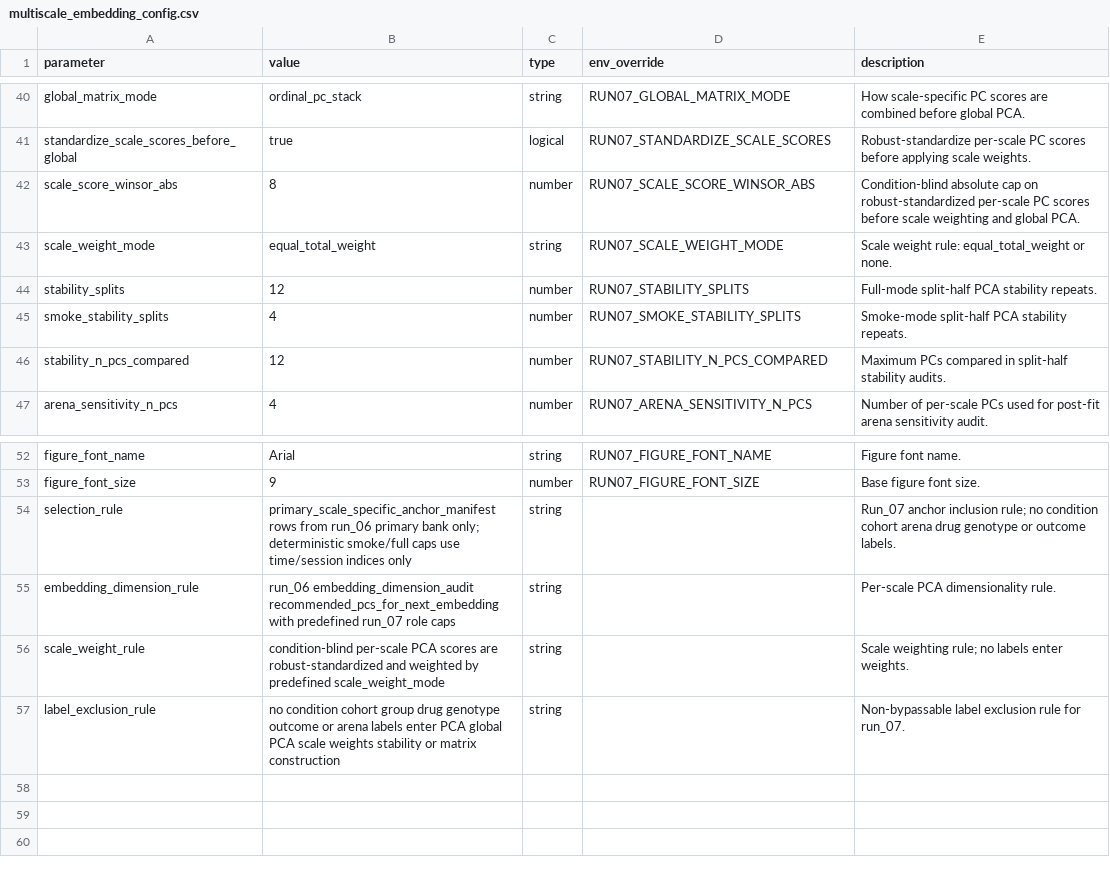
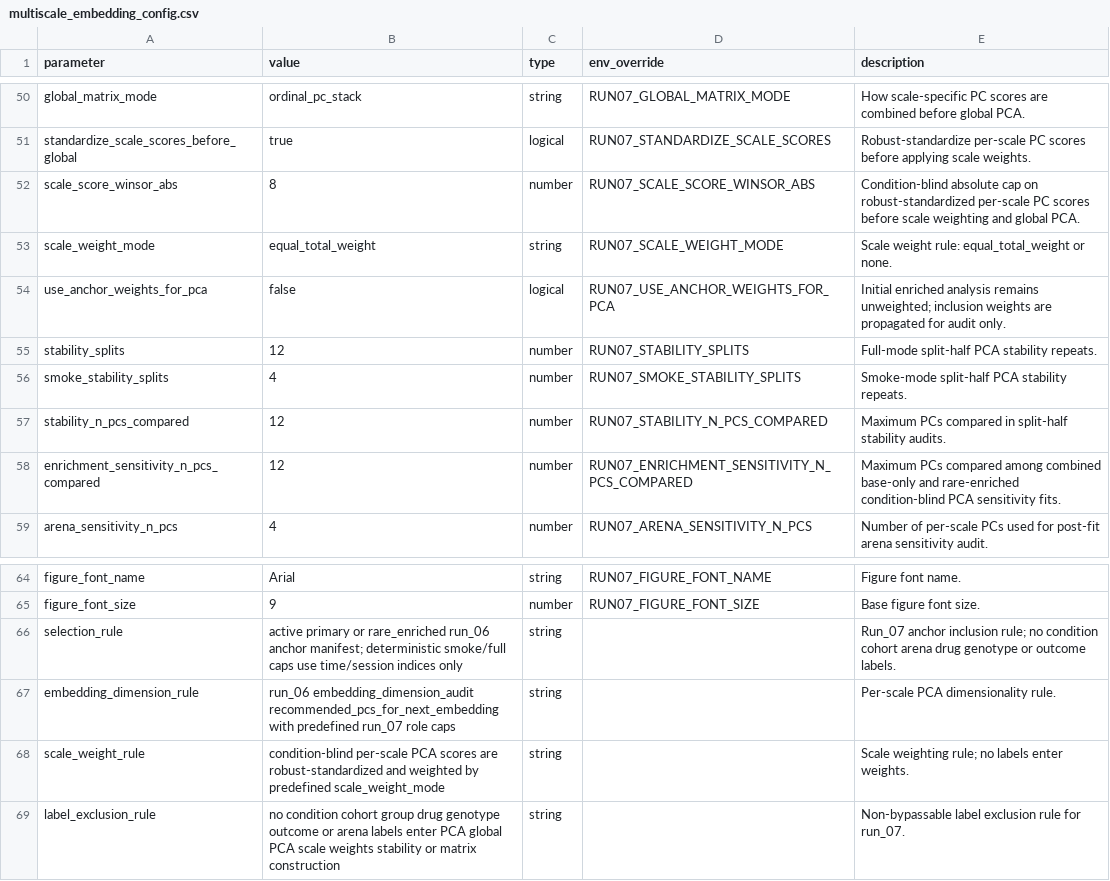
Before and after one commit to mikislin/dyadic-social-motifs, a CSV file: config/multiscale_embedding_config.csv, drawn as a sheet; only a part is shown, gaps mark what is left out; the diff covers the shown part only.

```diff
--- a/config/multiscale_embedding_config.csv
+++ b/config/multiscale_embedding_config.csv
@@ -43,2 +53,3 @@ scale_score_winsor_abs,8,number,RUN07_SCALE_SCORE_WINSOR_ABS,Condition-blind abs
 scale_weight_mode,equal_total_weight,string,RUN07_SCALE_WEIGHT_MODE,Scale weight rule: equal_total_weight or none.
+use_anchor_weights_for_pca,false,logical,RUN07_USE_ANCHOR_WEIGHTS_FOR_PCA,Initial enriched analysis remains unweighted; inclusion weights are propagated for audit only.
 stability_splits,12,number,RUN07_STABILITY_SPLITS,Full-mode split-half PCA stability repeats.
@@ -46,2 +57,3 @@ smoke_stability_splits,4,number,RUN07_SMOKE_STABILITY_SPLITS,Smoke-mode split-ha
 stability_n_pcs_compared,12,number,RUN07_STABILITY_N_PCS_COMPARED,Maximum PCs compared in split-half stability audits.
+enrichment_sensitivity_n_pcs_compared,12,number,RUN07_ENRICHMENT_SENSITIVITY_N_PCS_COMPARED,Maximum PCs compared among combined base-only and rare-enriched condition-blind PCA sensitivity fits.
 arena_sensitivity_n_pcs,4,number,RUN07_ARENA_SENSITIVITY_N_PCS,Number of per-scale PCs used for post-fit arena sensitivity audit.
@@ -53,3 +65,3 @@ figure_font_name,Arial,string,RUN07_FIGURE_FONT_NAME,Figure font name.
 figure_font_size,9,number,RUN07_FIGURE_FONT_SIZE,Base figure font size.
-selection_rule,primary_scale_specific_anchor_manifest rows from run_06 primary bank only; deterministic smoke/full caps use time/session indices only,string,,Run_07 anchor inclusion rule; no condition cohort arena drug genotype or outcome labels.
+selection_rule,active primary or rare_enriched run_06 anchor manifest; deterministic smoke/full caps use time/session indices only,string,,Run_07 anchor inclusion rule; no condition cohort arena drug genotype or outcome labels.
 embedding_dimension_rule,run_06 embedding_dimension_audit recommended_pcs_for_next_embedding with predefined run_07 role caps,string,,Per-scale PCA dimensionality rule.
```
Also changed, not shown: 10 added rows and 3 edited cells elsewhere in this file, config/multiscale_chunking_config.csv, config/multiscale_graph_config.csv, 28 other files.
